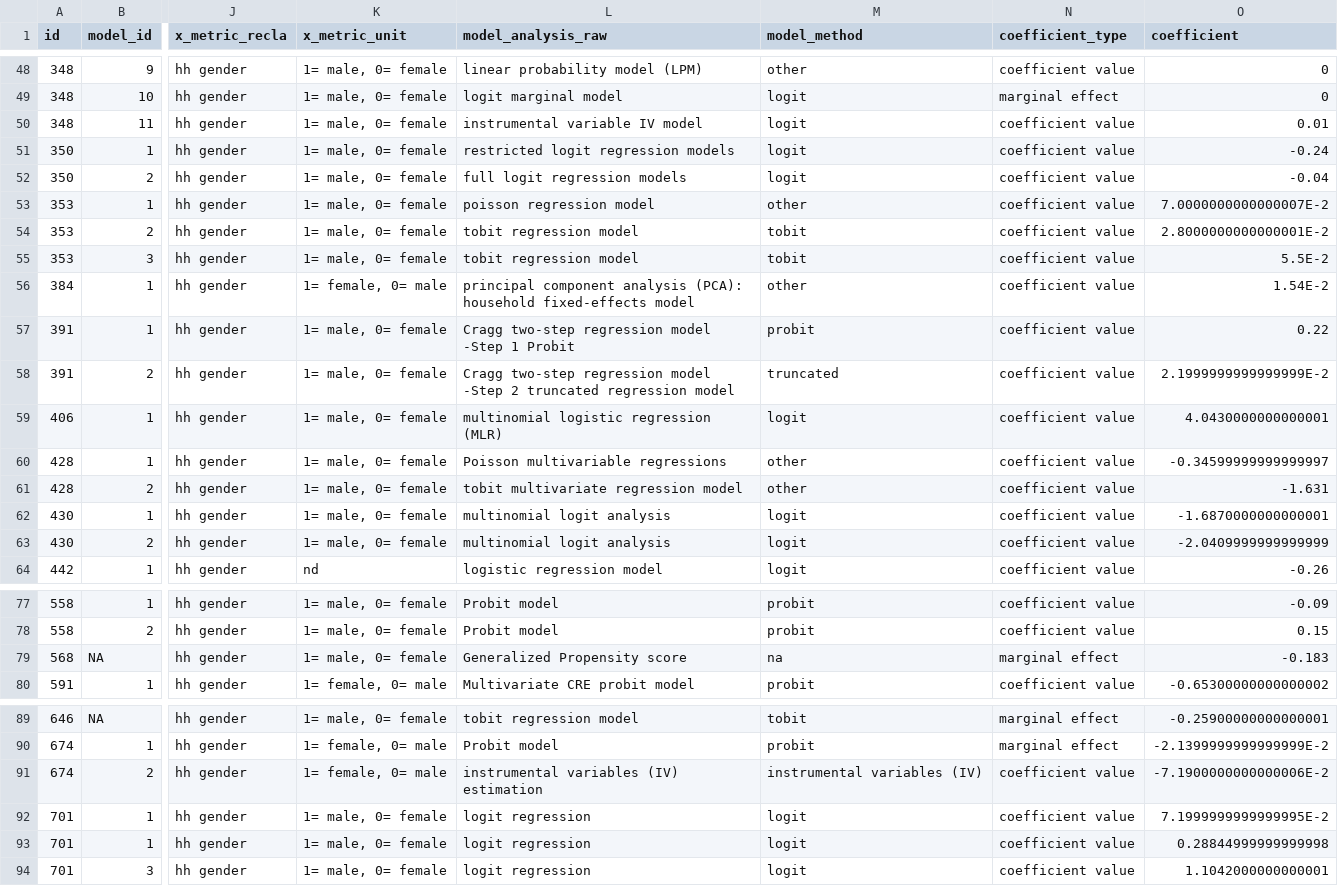
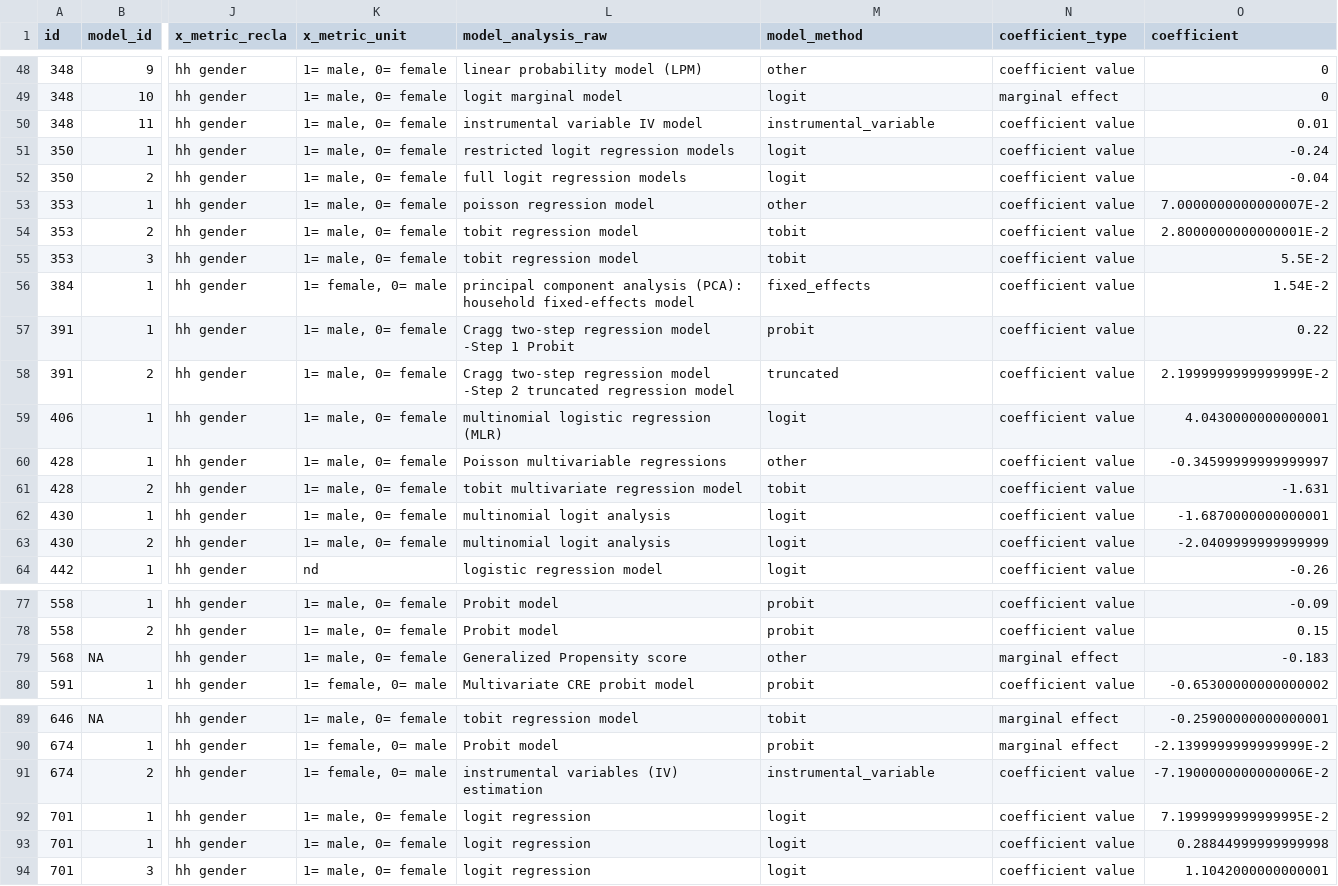
Before and after one commit to andreacsanchezb10/1_chapter_Data_cleaning, a CSV file: PCC/PCC_hh_gender.csv, drawn as a sheet; only a part is shown, gaps mark what is left out; the diff covers the shown part only; the diff names each change by its address in the sheet, - before the commit and + after, or states it on an @@ line.

```diff
--- a/PCC/PCC_hh_gender.csv
+++ b/PCC/PCC_hh_gender.csv
-M50 (model_method): logit
+M50 (model_method): instrumental_variable
-M56 (model_method): other
+M56 (model_method): fixed_effects
-M61 (model_method): other
+M61 (model_method): tobit
-M79 (model_method): na
+M79 (model_method): other
-M91 (model_method): instrumental variables (IV)
+M91 (model_method): instrumental_variable
```
Also changed, not shown: 12 edited cells elsewhere in this file.
